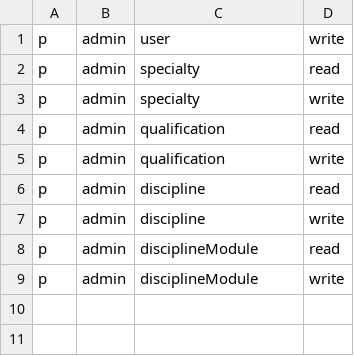
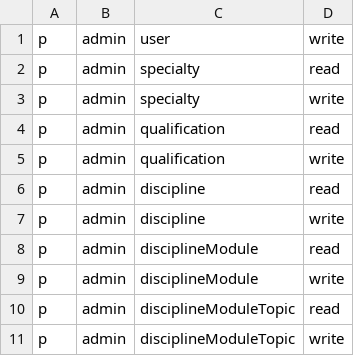
Before and after one commit to ochinchind/docsproc, a CSV file: pkg/casbin/policy.csv, drawn as a sheet.

Commit message:
discipline module topics

```diff
--- a/pkg/casbin/policy.csv
+++ b/pkg/casbin/policy.csv
@@ -9 +9,3 @@ p, admin, disciplineModule, read
 p, admin, disciplineModule, write
+p, admin, disciplineModuleTopic, read
+p, admin, disciplineModuleTopic, write
```
Also changed, not shown: 12 other files.
